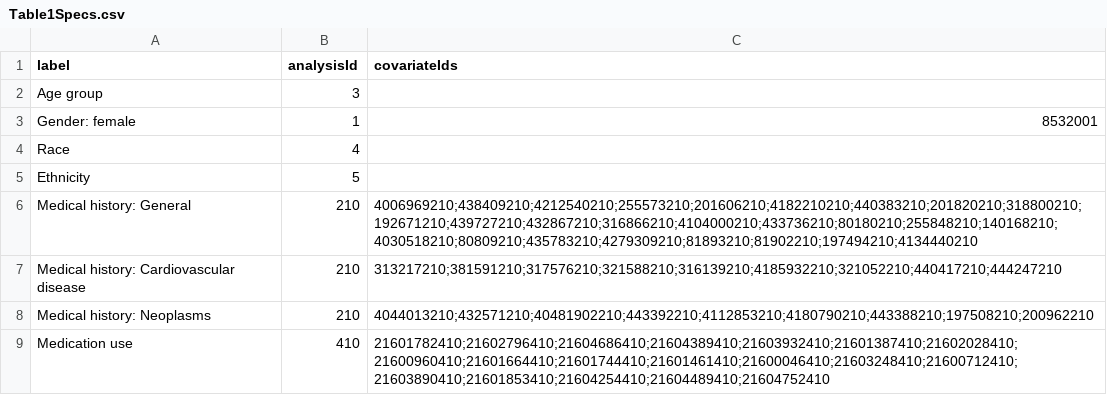
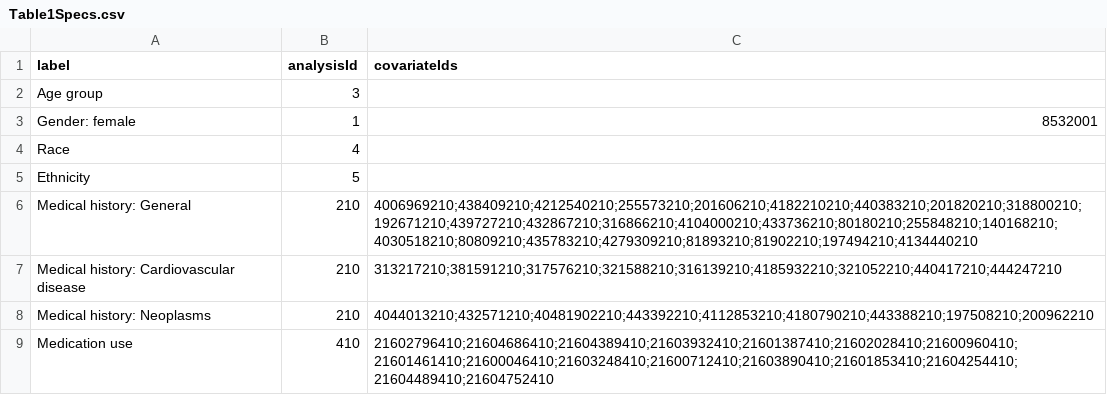
Before and after one commit to ohdsi-studies/Covid19Icarius, a CSV file: Covid19IncidenceRasInhibitors/inst/shiny/EvidenceExplorer/Table1Specs.csv, drawn as a sheet.

```diff
--- a/Covid19IncidenceRasInhibitors/inst/shiny/EvidenceExplorer/Table1Specs.csv
+++ b/Covid19IncidenceRasInhibitors/inst/shiny/EvidenceExplorer/Table1Specs.csv
@@ -8,2 +8,2 @@ Medical history: Cardiovascular disease,210,313217210;381591210;317576210;321588
 Medical history: Neoplasms,210,4044013210;432571210;40481902210;443392210;4112853210;4180790210;443388210;197508210;200962210
-Medication use,410,21601782410;21602796410;21604686410;21604389410;21603932410;21601387410;21602028410;21600960410;21601664410;21601744410;21601461410;21600046410;21603248410;21600712410;21603890410;21601853410;21604254410;21604489410;21604752410
+Medication use,410,21602796410;21604686410;21604389410;21603932410;21601387410;21602028410;21600960410;21601461410;21600046410;21603248410;21600712410;21603890410;21601853410;21604254410;21604489410;21604752410
```
Also changed, not shown: 2 other files.
